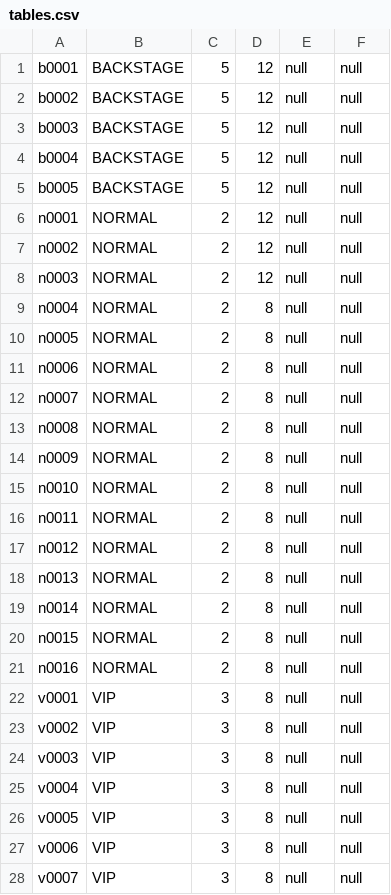
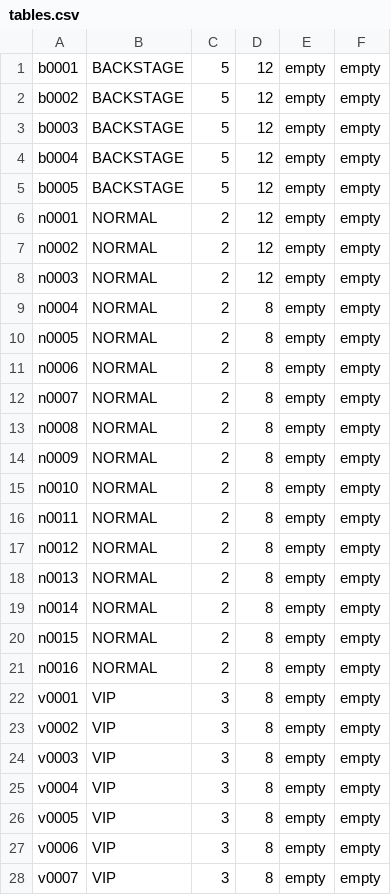
Before and after one commit to PcOOl1311/KIO-BookingSystem, a CSV file: files/tables.csv, drawn as a sheet; only a part is shown; the diff covers the shown part only.

```diff
--- a/files/tables.csv
+++ b/files/tables.csv
@@ -1,28 +1,28 @@
-b0001,BACKSTAGE,5,12,null,null
-b0002,BACKSTAGE,5,12,null,null
-b0003,BACKSTAGE,5,12,null,null
-b0004,BACKSTAGE,5,12,null,null
-b0005,BACKSTAGE,5,12,null,null
-n0001,NORMAL,2,12,null,null
-n0002,NORMAL,2,12,null,null
-n0003,NORMAL,2,12,null,null
-n0004,NORMAL,2,8,null,null
-n0005,NORMAL,2,8,null,null
-n0006,NORMAL,2,8,null,null
-n0007,NORMAL,2,8,null,null
-n0008,NORMAL,2,8,null,null
-n0009,NORMAL,2,8,null,null
-n0010,NORMAL,2,8,null,null
-n0011,NORMAL,2,8,null,null
-n0012,NORMAL,2,8,null,null
-n0013,NORMAL,2,8,null,null
-n0014,NORMAL,2,8,null,null
-n0015,NORMAL,2,8,null,null
-n0016,NORMAL,2,8,null,null
-v0001,VIP,3,8,null,null
-v0002,VIP,3,8,null,null
-v0003,VIP,3,8,null,null
-v0004,VIP,3,8,null,null
-v0005,VIP,3,8,null,null
-v0006,VIP,3,8,null,null
-v0007,VIP,3,8,null,null
+b0001,BACKSTAGE,5,12,empty,empty
+b0002,BACKSTAGE,5,12,empty,empty
+b0003,BACKSTAGE,5,12,empty,empty
+b0004,BACKSTAGE,5,12,empty,empty
+b0005,BACKSTAGE,5,12,empty,empty
+n0001,NORMAL,2,12,empty,empty
+n0002,NORMAL,2,12,empty,empty
+n0003,NORMAL,2,12,empty,empty
+n0004,NORMAL,2,8,empty,empty
+n0005,NORMAL,2,8,empty,empty
+n0006,NORMAL,2,8,empty,empty
+n0007,NORMAL,2,8,empty,empty
+n0008,NORMAL,2,8,empty,empty
+n0009,NORMAL,2,8,empty,empty
+n0010,NORMAL,2,8,empty,empty
+n0011,NORMAL,2,8,empty,empty
+n0012,NORMAL,2,8,empty,empty
+n0013,NORMAL,2,8,empty,empty
+n0014,NORMAL,2,8,empty,empty
+n0015,NORMAL,2,8,empty,empty
+n0016,NORMAL,2,8,empty,empty
+v0001,VIP,3,8,empty,empty
+v0002,VIP,3,8,empty,empty
+v0003,VIP,3,8,empty,empty
+v0004,VIP,3,8,empty,empty
+v0005,VIP,3,8,empty,empty
+v0006,VIP,3,8,empty,empty
+v0007,VIP,3,8,empty,empty
```
Also changed, not shown: 6 edited cells elsewhere in this file, files/tableSlots.csv, files/users.csv, 4 other files.
